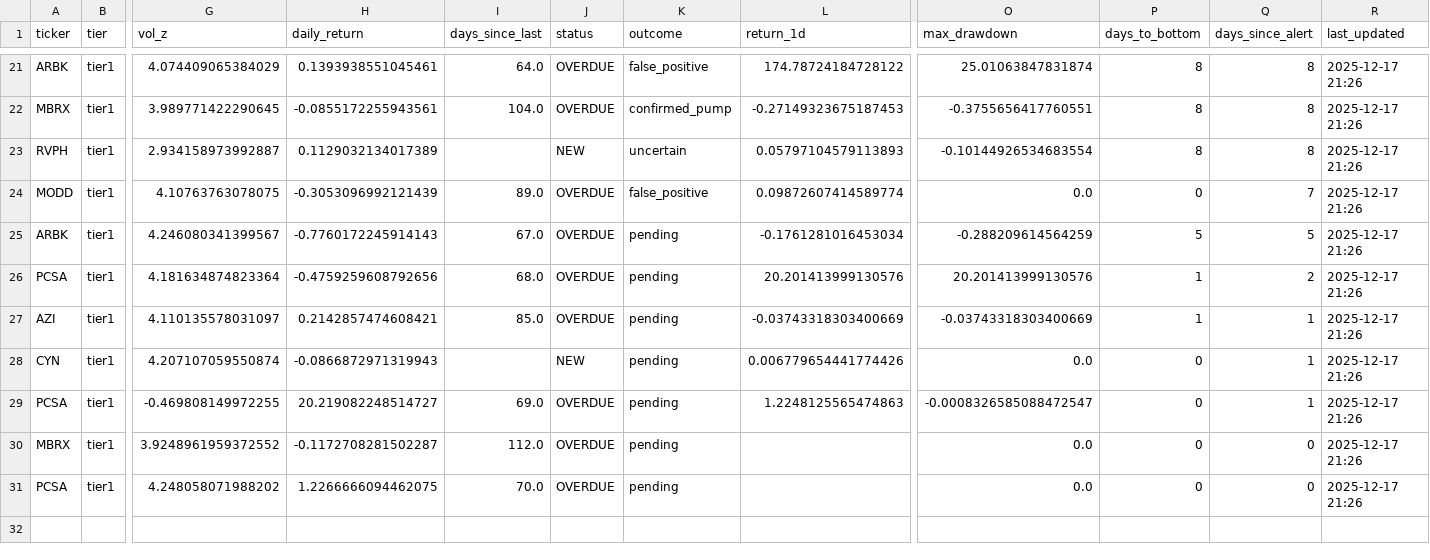
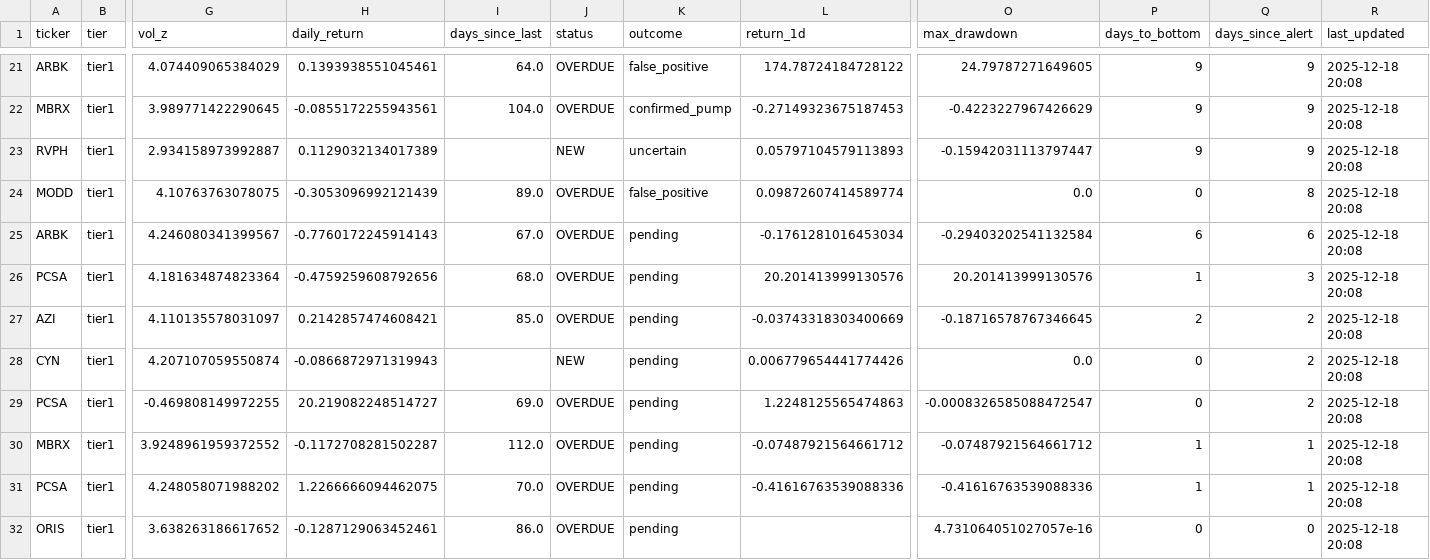
Before and after one commit to jasonorjasor/Pennystock-Pump-Detector, a CSV file: runs/2025-11-07_2227_1y/data/alerts/alerts_history.csv, drawn as a sheet; only a part is shown, gaps mark what is left out; rows hold the shown columns only; the diff covers the shown part only; the diff names each change by its address in the sheet, - before the commit and + after, or states it on an @@ line.

```diff
--- a/runs/2025-11-07_2227_1y/data/alerts/alerts_history.csv
+++ b/runs/2025-11-07_2227_1y/data/alerts/alerts_history.csv
-O21 (max_drawdown): 25.01063847831874
+O21 (max_drawdown): 24.79787271649605
-P21:P23 (days_to_bottom): 8
+P21:P23 (days_to_bottom): 9
-Q21:Q23 (days_since_alert): 8
+Q21:Q23 (days_since_alert): 9
-R21:R31 (last_updated): 2025-12-17 21:26
+R21:R31 (last_updated): 2025-12-18 20:08
-O22 (max_drawdown): -0.3755656417760551
+O22 (max_drawdown): -0.4223227967426629
-O23 (max_drawdown): -0.10144926534683554
+O23 (max_drawdown): -0.15942031113797447
-Q24 (days_since_alert): 7
+Q24 (days_since_alert): 8
-O25 (max_drawdown): -0.288209614564259
+O25 (max_drawdown): -0.29403202541132584
-P25 (days_to_bottom): 5
+P25 (days_to_bottom): 6
-Q25 (days_since_alert): 5
+Q25 (days_since_alert): 6
-Q26 (days_since_alert): 2
+Q26 (days_since_alert): 3
-O27 (max_drawdown): -0.03743318303400669
+O27 (max_drawdown): -0.18716578767346645
-P27 (days_to_bottom): 1
+P27 (days_to_bottom): 2
-Q27:Q29 (days_since_alert): 1
+Q27:Q29 (days_since_alert): 2
-L30 (return_1d): (empty)
+L30 (return_1d): -0.07487921564661712
-O30 (max_drawdown): 0.0
+O30 (max_drawdown): -0.07487921564661712
-P30:P31 (days_to_bottom): 0
+P30:P31 (days_to_bottom): 1
-Q30:Q31 (days_since_alert): 0
+Q30:Q31 (days_since_alert): 1
-L31 (return_1d): (empty)
+L31 (return_1d): -0.41616763539088336
-O31 (max_drawdown): 0.0
+O31 (max_drawdown): -0.41616763539088336
+row 32: ORIS | tier1 | 3.638263186617652 | -0.1287129063452461 | 86.0 | OVERDUE | pending |  | 4.731064051027057e-16 | 0 | 0 | 2025-12-18 20:08
```
Also changed, not shown: 56 edited cells elsewhere in this file, 4 other files.
